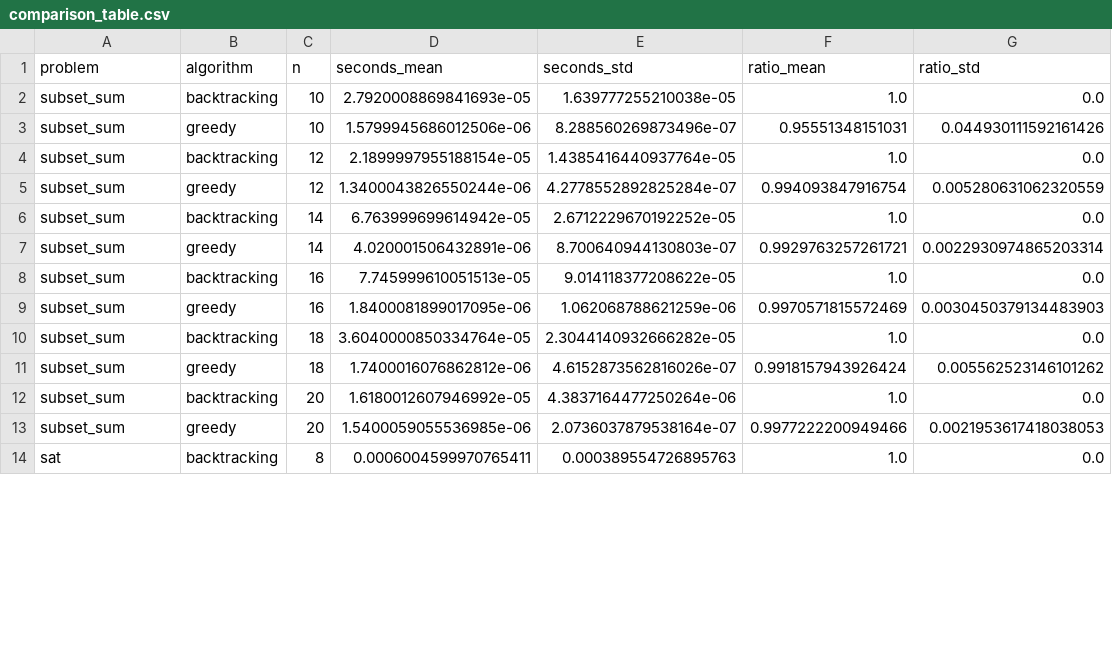
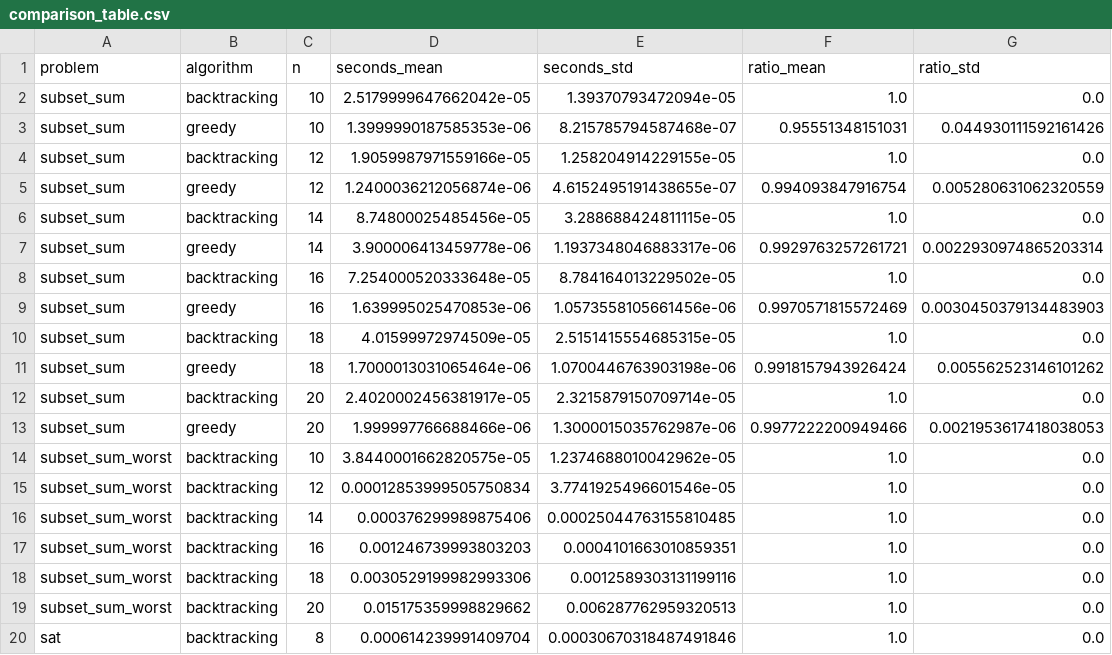
Before and after one commit to ovasquez-devenv/csc5300-week8-complexity, a CSV file: benchmarks/results/comparison_table.csv, drawn as a sheet; only a part is shown; the diff covers the shown part only.

Commit message:
Add worst-case subset sum benchmark with no solution

```diff
--- a/benchmarks/results/comparison_table.csv
+++ b/benchmarks/results/comparison_table.csv
@@ -1,14 +1,20 @@
 problem,algorithm,n,seconds_mean,seconds_std,ratio_mean,ratio_std
-subset_sum,backtracking,10,2.7920008869841693e-05,1.639777255210038e-05,1.0,0.0
-subset_sum,greedy,10,1.5799945686012506e-06,8.288560269873496e-07,0.95551348151031,0.044930111592161426
-subset_sum,backtracking,12,2.1899997955188154e-05,1.4385416440937764e-05,1.0,0.0
-subset_sum,greedy,12,1.3400043826550244e-06,4.2778552892825284e-07,0.994093847916754,0.005280631062320559
-subset_sum,backtracking,14,6.763999699614942e-05,2.6712229670192252e-05,1.0,0.0
-subset_sum,greedy,14,4.020001506432891e-06,8.700640944130803e-07,0.9929763257261721,0.0022930974865203314
-subset_sum,backtracking,16,7.745999610051513e-05,9.014118377208622e-05,1.0,0.0
-subset_sum,greedy,16,1.8400081899017095e-06,1.062068788621259e-06,0.9970571815572469,0.0030450379134483903
-subset_sum,backtracking,18,3.6040000850334764e-05,2.3044140932666282e-05,1.0,0.0
-subset_sum,greedy,18,1.7400016076862812e-06,4.6152873562816026e-07,0.9918157943926424,0.005562523146101262
-subset_sum,backtracking,20,1.6180012607946992e-05,4.3837164477250264e-06,1.0,0.0
-subset_sum,greedy,20,1.5400059055536985e-06,2.0736037879538164e-07,0.9977222200949466,0.0021953617418038053
-sat,backtracking,8,0.0006004599970765411,0.000389554726895763,1.0,0.0
+subset_sum,backtracking,10,2.5179999647662042e-05,1.39370793472094e-05,1.0,0.0
+subset_sum,greedy,10,1.3999990187585353e-06,8.215785794587468e-07,0.95551348151031,0.044930111592161426
+subset_sum,backtracking,12,1.9059987971559166e-05,1.258204914229155e-05,1.0,0.0
+subset_sum,greedy,12,1.2400036212056874e-06,4.6152495191438655e-07,0.994093847916754,0.005280631062320559
+subset_sum,backtracking,14,8.74800025485456e-05,3.288688424811115e-05,1.0,0.0
+subset_sum,greedy,14,3.900006413459778e-06,1.1937348046883317e-06,0.9929763257261721,0.0022930974865203314
+subset_sum,backtracking,16,7.254000520333648e-05,8.784164013229502e-05,1.0,0.0
+subset_sum,greedy,16,1.639995025470853e-06,1.0573558105661456e-06,0.9970571815572469,0.0030450379134483903
+subset_sum,backtracking,18,4.01599972974509e-05,2.5151415554685315e-05,1.0,0.0
+subset_sum,greedy,18,1.7000013031065464e-06,1.0700446763903198e-06,0.9918157943926424,0.005562523146101262
+subset_sum,backtracking,20,2.4020002456381917e-05,2.3215879150709714e-05,1.0,0.0
+subset_sum,greedy,20,1.999997766688466e-06,1.3000015035762987e-06,0.9977222200949466,0.0021953617418038053
+subset_sum_worst,backtracking,10,3.8440001662820575e-05,1.2374688010042962e-05,1.0,0.0
+subset_sum_worst,backtracking,12,0.00012853999505750834,3.7741925496601546e-05,1.0,0.0
+subset_sum_worst,backtracking,14,0.000376299989875406,0.00025044763155810485,1.0,0.0
+subset_sum_worst,backtracking,16,0.001246739993803203,0.0004101663010859351,1.0,0.0
+subset_sum_worst,backtracking,18,0.0030529199982993306,0.0012589303131199116,1.0,0.0
+subset_sum_worst,backtracking,20,0.015175359998829662,0.006287762959320513,1.0,0.0
+sat,backtracking,8,0.000614239991409704,0.00030670318487491846,1.0,0.0
```
Also changed, not shown: 72 edited cells elsewhere in this file, 4 other files.
